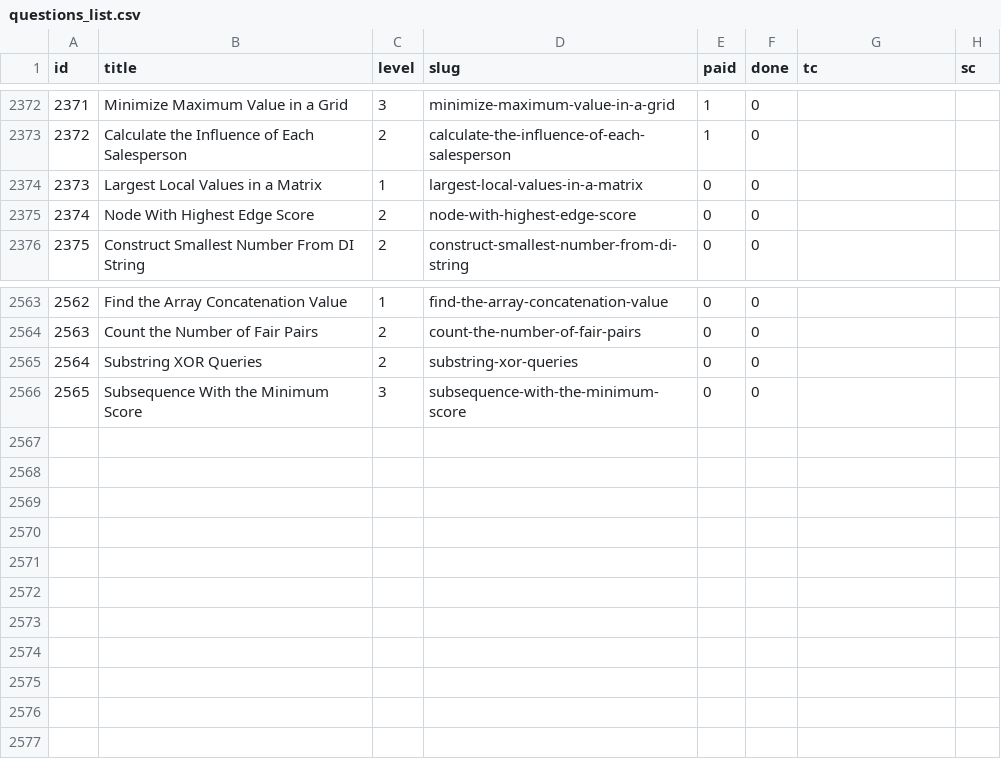
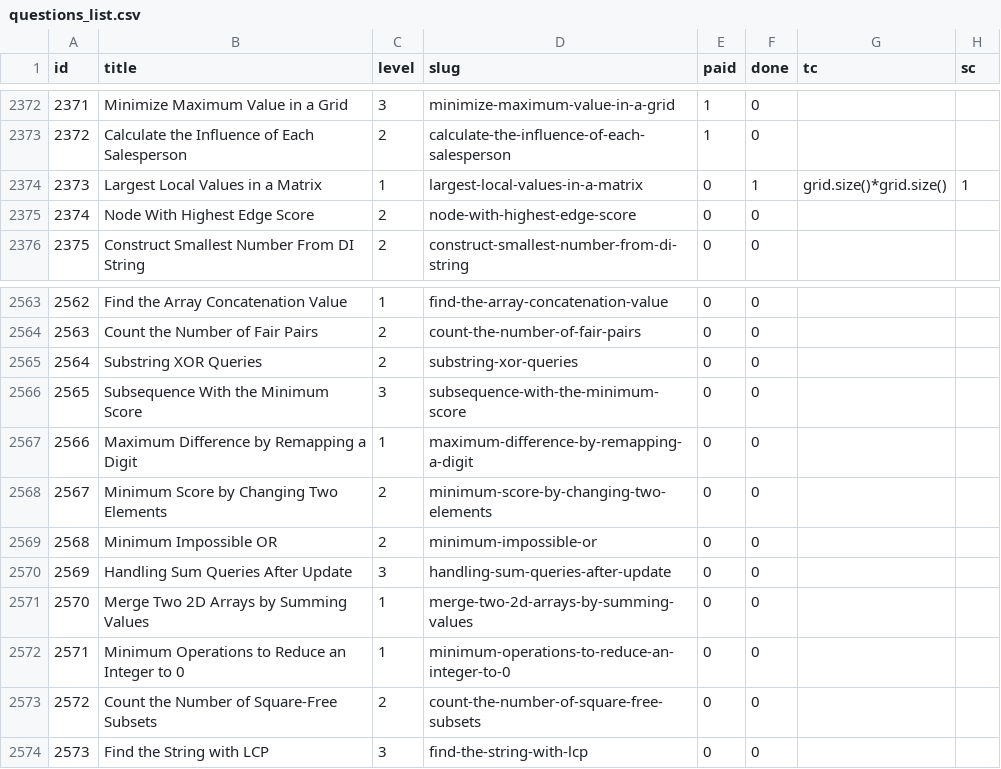
Before and after one commit to vNaonLu/leetcode-daily, a CSV file: src/questions_list.csv, drawn as a sheet; only a part is shown, gaps mark what is left out.

Commit message:
adds q2373 with tc O(grid.size()*grid.size()) and sc O(1).

```diff
--- a/src/questions_list.csv
+++ b/src/questions_list.csv
@@ -2373,3 +2373,3 @@ id,title,level,slug,paid,done,tc,sc
 2372,Calculate the Influence of Each Salesperson,2,calculate-the-influence-of-each-salesperson,1,0,,
-2373,Largest Local Values in a Matrix,1,largest-local-values-in-a-matrix,0,0,,
+2373,Largest Local Values in a Matrix,1,largest-local-values-in-a-matrix,0,1,grid.size()*grid.size(),1
 2374,Node With Highest Edge Score,2,node-with-highest-edge-score,0,0,,
@@ -2566 +2566,9 @@ id,title,level,slug,paid,done,tc,sc
 2565,Subsequence With the Minimum Score,3,subsequence-with-the-minimum-score,0,0,,
+2566,Maximum Difference by Remapping a Digit,1,maximum-difference-by-remapping-a-digit,0,0,,
+2567,Minimum Score by Changing Two Elements,2,minimum-score-by-changing-two-elements,0,0,,
+2568,Minimum Impossible OR,2,minimum-impossible-or,0,0,,
+2569,Handling Sum Queries After Update,3,handling-sum-queries-after-update,0,0,,
+2570,Merge Two 2D Arrays by Summing Values,1,merge-two-2d-arrays-by-summing-values,0,0,,
+2571,Minimum Operations to Reduce an Integer to 0,1,minimum-operations-to-reduce-an-integer-to-0,0,0,,
+2572,Count the Number of Square-Free Subsets,2,count-the-number-of-square-free-subsets,0,0,,
+2573,Find the String with LCP,3,find-the-string-with-lcp,0,0,,
```
Also changed, not shown: src/logs.csv, 7 other files.
